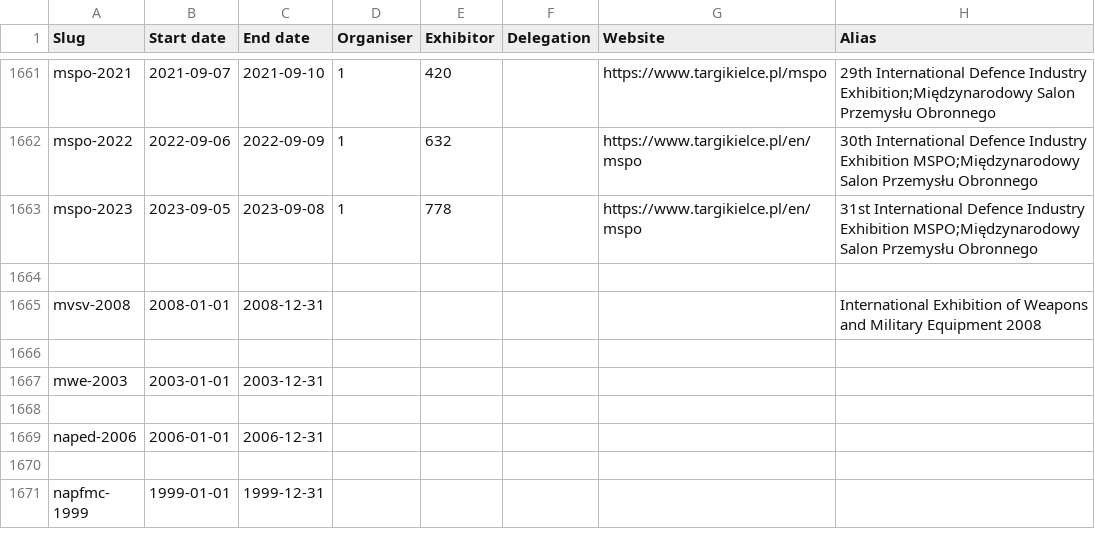
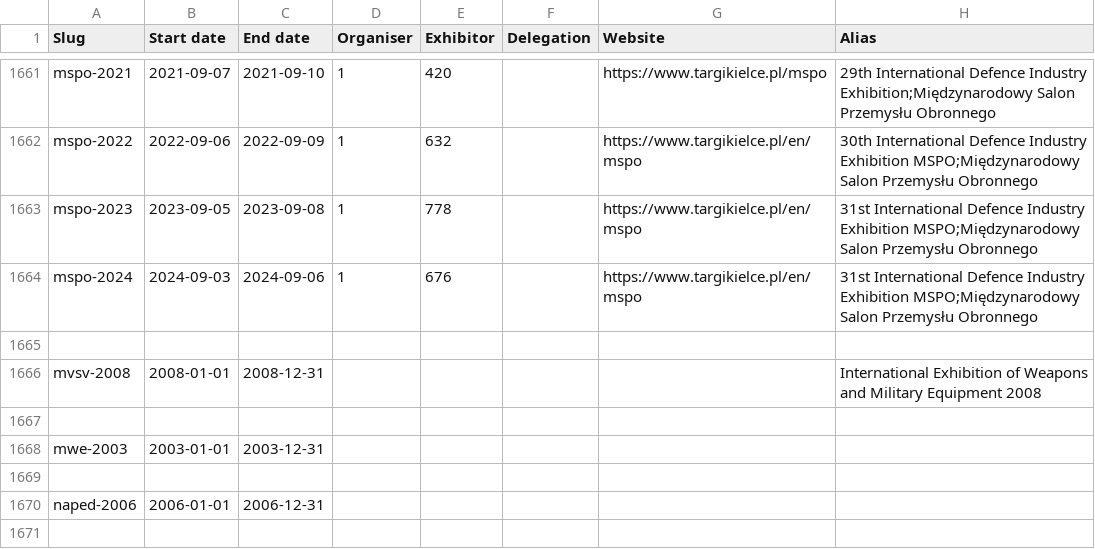
Before and after one commit to caatdata/arms-and-security-fair-exhibitors, a CSV file: summary.csv, drawn as a sheet; only a part is shown, gaps mark what is left out; the shorter side is filled out with more unchanged rows.

Commit message:
Add MSPO 2024 with exhibitor list.

```diff
--- a/summary.csv
+++ b/summary.csv
@@ -1663,2 +1663,3 @@ mspo-2022,2022-09-06,2022-09-09,1,632,,https://www.targikielce.pl/en/mspo,30th I
 mspo-2023,2023-09-05,2023-09-08,1,778,,https://www.targikielce.pl/en/mspo,31st International Defence Industry Exhibition MSPO;Międzynarodowy Salon Przemysłu Obronnego
+mspo-2024,2024-09-03,2024-09-06,1,676,,https://www.targikielce.pl/en/mspo,31st International Defence Industry Exhibition MSPO;Międzynarodowy Salon Przemysłu Obronnego
 ,,,,,,,
```
Also changed, not shown: 2 other files.
